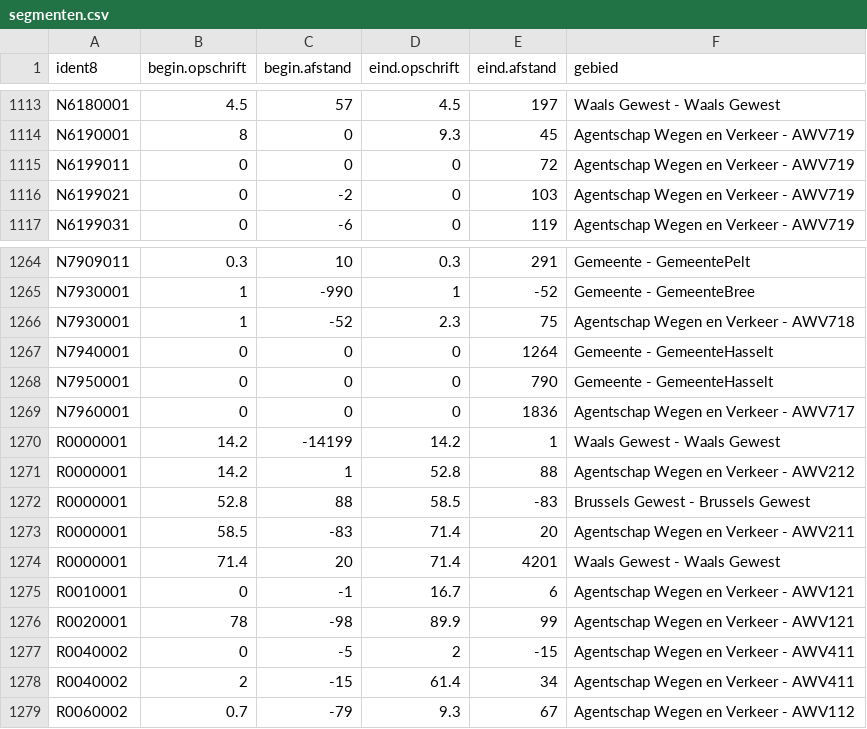
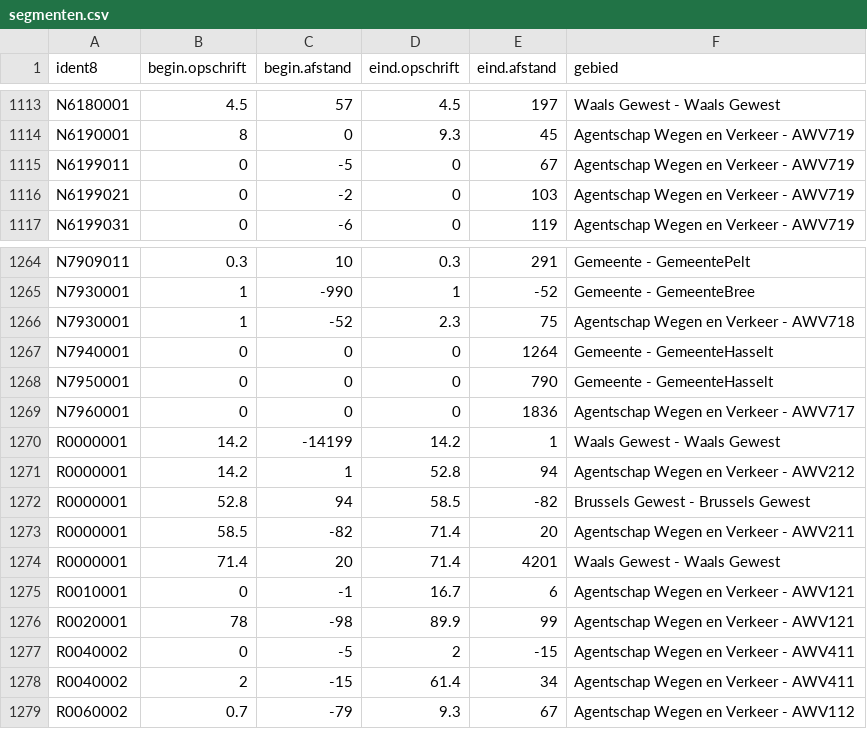
Before and after one commit to davidvlaminck/WegsegmentenSyncEminfra, a CSV file: segmenten.csv, drawn as a sheet; only a part is shown, gaps mark what is left out.

```diff
--- a/segmenten.csv
+++ b/segmenten.csv
@@ -1114,3 +1114,3 @@ N6180001;4.5;57;4.5;197;Waals Gewest - Waals Gewest
 N6190001;8;0;9.3;45;Agentschap Wegen en Verkeer - AWV719
-N6199011;0;0;0;72;Agentschap Wegen en Verkeer - AWV719
+N6199011;0;-5;0;67;Agentschap Wegen en Verkeer - AWV719
 N6199021;0;-2;0;103;Agentschap Wegen en Verkeer - AWV719
@@ -1270,5 +1270,5 @@ N7960001;0;0;0;1836;Agentschap Wegen en Verkeer - AWV717
 R0000001;14.2;-14199;14.2;1;Waals Gewest - Waals Gewest
-R0000001;14.2;1;52.8;88;Agentschap Wegen en Verkeer - AWV212
-R0000001;52.8;88;58.5;-83;Brussels Gewest - Brussels Gewest
-R0000001;58.5;-83;71.4;20;Agentschap Wegen en Verkeer - AWV211
+R0000001;14.2;1;52.8;94;Agentschap Wegen en Verkeer - AWV212
+R0000001;52.8;94;58.5;-82;Brussels Gewest - Brussels Gewest
+R0000001;58.5;-82;71.4;20;Agentschap Wegen en Verkeer - AWV211
 R0000001;71.4;20;71.4;4201;Waals Gewest - Waals Gewest
```
Also changed, not shown: 8 other files.
